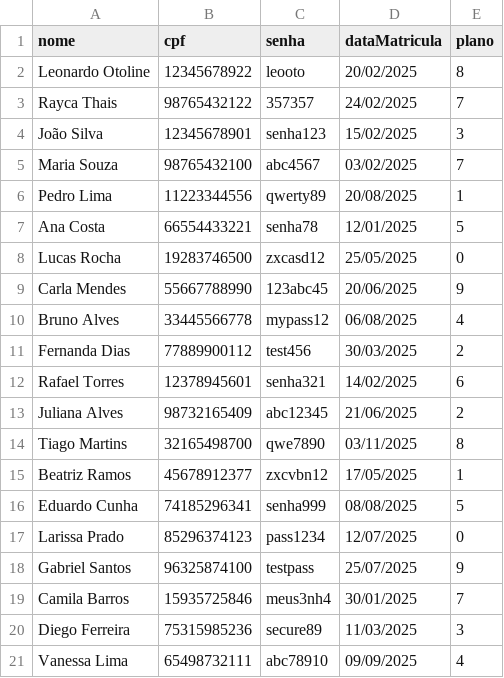
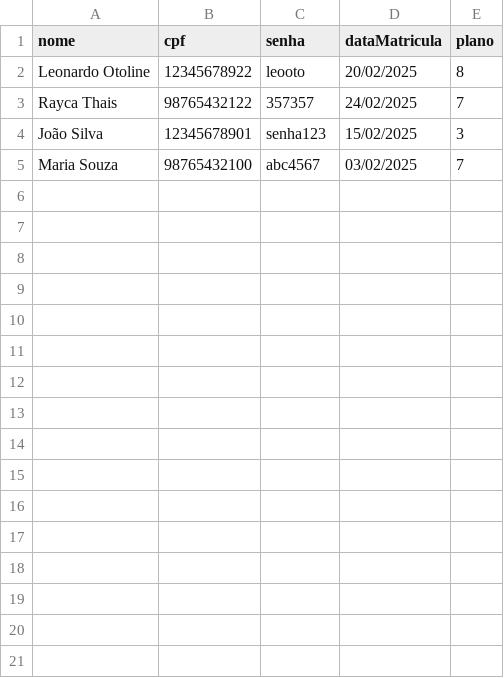
Before and after one commit to JulyaWSB/Sistema-Academia, a CSV file: aluno.csv, drawn as a sheet.

```diff
--- a/aluno.csv
+++ b/aluno.csv
@@ -5,17 +5 @@ João Silva,12345678901,senha123,15/02/2025,3
 Maria Souza,98765432100,abc4567,03/02/2025,7
-Pedro Lima,11223344556,qwerty89,20/08/2025,1
-Ana Costa,66554433221,senha78,12/01/2025,5
-Lucas Rocha,19283746500,zxcasd12,25/05/2025,0
-Carla Mendes,55667788990,123abc45,20/06/2025,9
-Bruno Alves,33445566778,mypass12,06/08/2025,4
-Fernanda Dias,77889900112,test456,30/03/2025,2
-Rafael Torres,12378945601,senha321,14/02/2025,6
-Juliana Alves,98732165409,abc12345,21/06/2025,2
-Tiago Martins,32165498700,qwe7890,03/11/2025,8
-Beatriz Ramos,45678912377,zxcvbn12,17/05/2025,1
-Eduardo Cunha,74185296341,senha999,08/08/2025,5
-Larissa Prado,85296374123,pass1234,12/07/2025,0
-Gabriel Santos,96325874100,testpass,25/07/2025,9
-Camila Barros,15935725846,meus3nh4,30/01/2025,7
-Diego Ferreira,75315985236,secure89,11/03/2025,3
-Vanessa Lima,65498732111,abc78910,09/09/2025,4
```
Also changed, not shown: avaliacao.csv, funcionario.csv, 9 other files.
